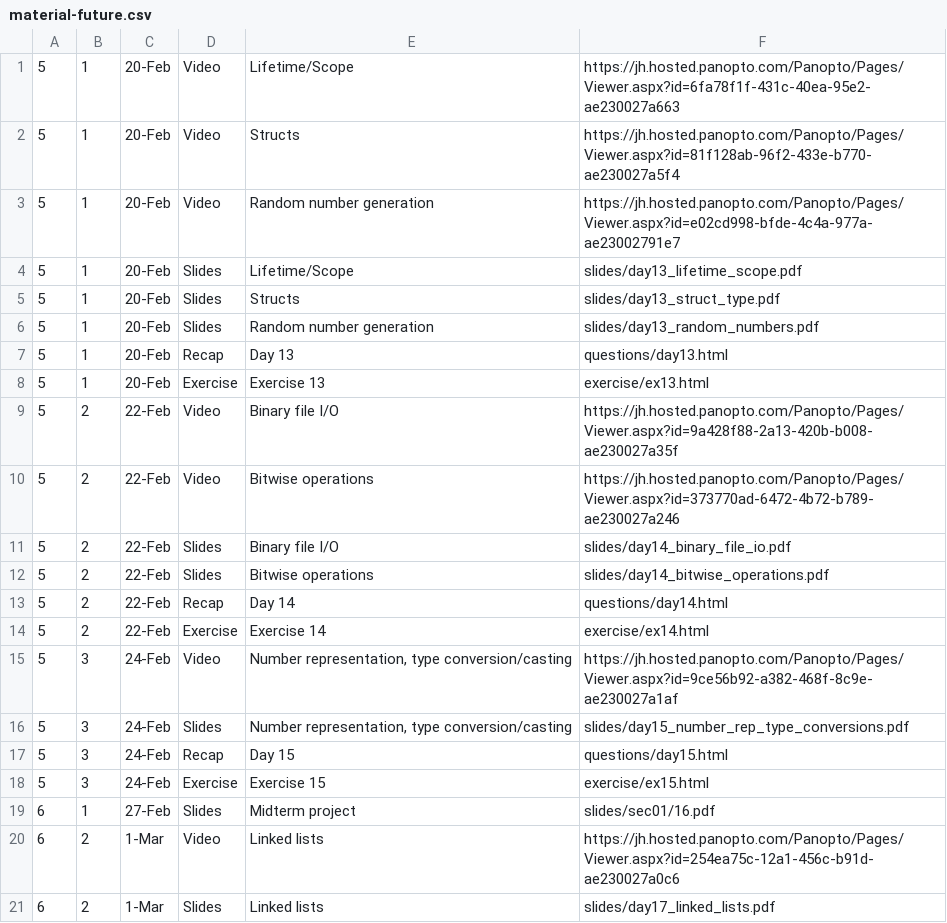
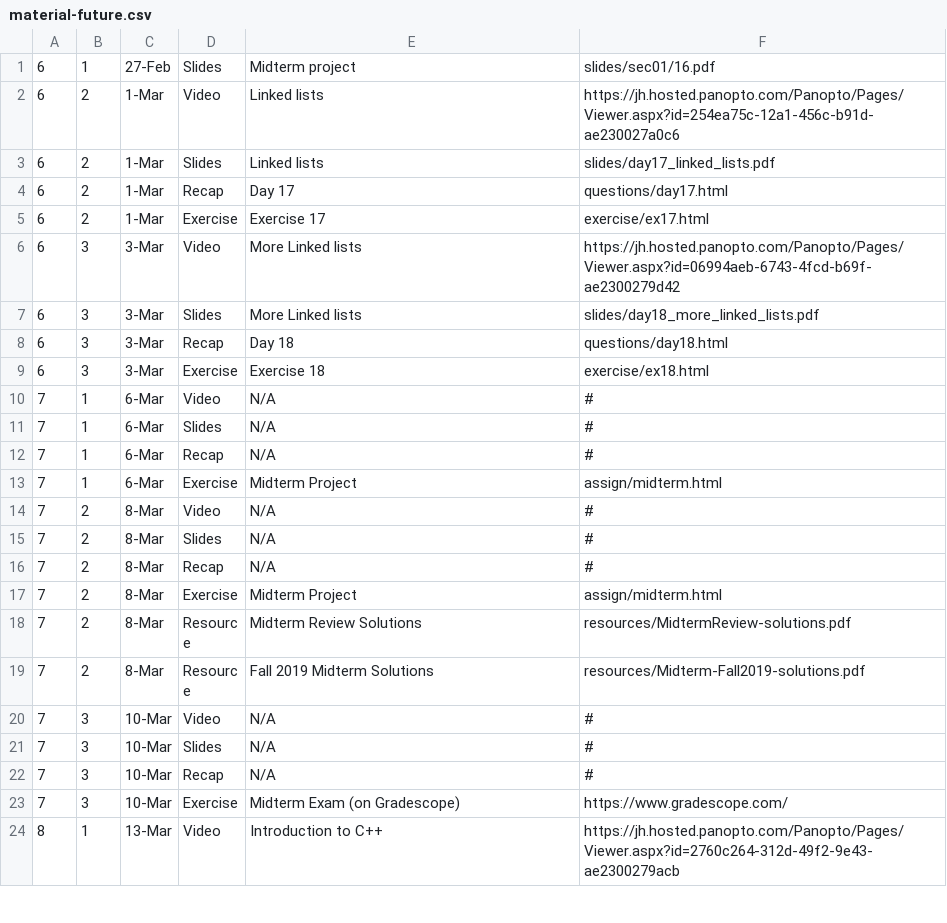
Before and after one commit to vivek-booshan/cs220-sp23, a CSV file: material-future.csv, drawn as a sheet; only a part is shown; the shorter side is filled out with more unchanged rows; the diff names each change by its address in the sheet, - before the commit and + after, or states it on an @@ line.

Commit message:
post week 5 materials

```diff
--- a/material-future.csv
+++ b/material-future.csv
-row 1: 5 | 1 | 20-Feb | Video | Lifetime/Scope | https://jh.hosted.panopto.com/Panopto/Pages/Viewer.aspx?id=6fa78f1f-431c-40ea-95e2-ae230027a663
-row 2: 5 | 1 | 20-Feb | Video | Structs | https://jh.hosted.panopto.com/Panopto/Pages/Viewer.aspx?id=81f128ab-96f2-433e-b770-ae230027a5f4
-row 3: 5 | 1 | 20-Feb | Video | Random number generation | https://jh.hosted.panopto.com/Panopto/Pages/Viewer.aspx?id=e02cd998-bfde-4c4a-977a-ae23002791e7
-row 4: 5 | 1 | 20-Feb | Slides | Lifetime/Scope | slides/day13_lifetime_scope.pdf
-row 5: 5 | 1 | 20-Feb | Slides | Structs | slides/day13_struct_type.pdf
-row 6: 5 | 1 | 20-Feb | Slides | Random number generation | slides/day13_random_numbers.pdf
-row 7: 5 | 1 | 20-Feb | Recap | Day 13 | questions/day13.html
-row 8: 5 | 1 | 20-Feb | Exercise | Exercise 13 | exercise/ex13.html
-row 9: 5 | 2 | 22-Feb | Video | Binary file I/O | https://jh.hosted.panopto.com/Panopto/Pages/Viewer.aspx?id=9a428f88-2a13-420b-b008-ae230027a35f
-row 10: 5 | 2 | 22-Feb | Video | Bitwise operations | https://jh.hosted.panopto.com/Panopto/Pages/Viewer.aspx?id=373770ad-6472-4b72-b789-ae230027a246
-row 11: 5 | 2 | 22-Feb | Slides | Binary file I/O | slides/day14_binary_file_io.pdf
-row 12: 5 | 2 | 22-Feb | Slides | Bitwise operations | slides/day14_bitwise_operations.pdf
-row 13: 5 | 2 | 22-Feb | Recap | Day 14 | questions/day14.html
-row 14: 5 | 2 | 22-Feb | Exercise | Exercise 14 | exercise/ex14.html
-row 15: 5 | 3 | 24-Feb | Video | Number representation, type conversion/casting | https://jh.hosted.panopto.com/Panopto/Pages/Viewer.aspx?id=9ce56b92-a382-468f-8c9e-ae230027a1af
-row 16: 5 | 3 | 24-Feb | Slides | Number representation, type conversion/casting | slides/day15_number_rep_type_conversions.pdf
-row 17: 5 | 3 | 24-Feb | Recap | Day 15 | questions/day15.html
-row 18: 5 | 3 | 24-Feb | Exercise | Exercise 15 | exercise/ex15.html
```
Also changed, not shown: material.csv, 2 other files.
